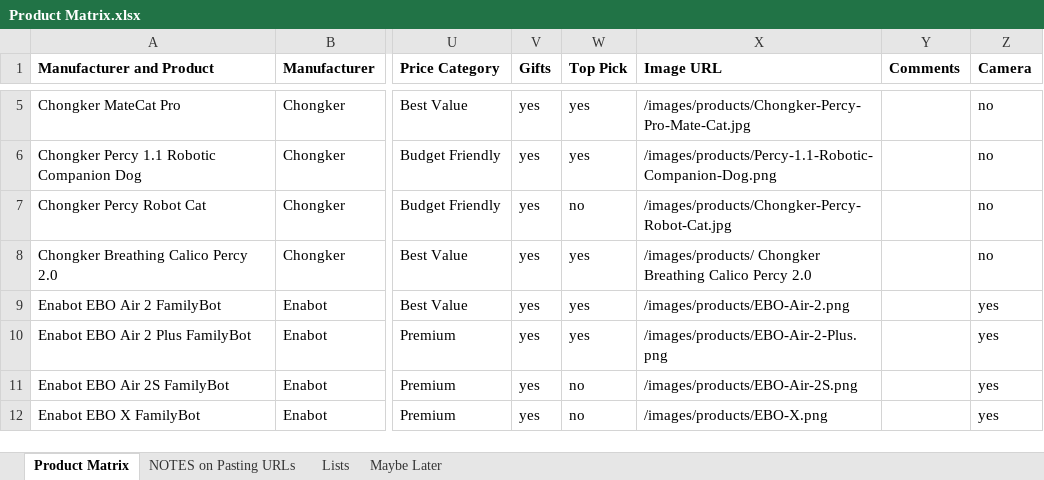
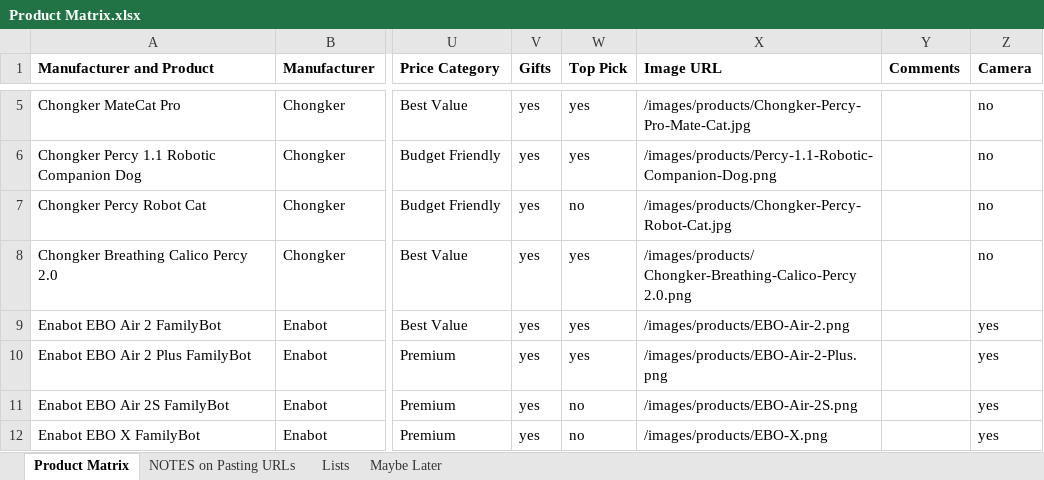
Before and after one commit to timsthomasson-cpu/Interactive-Pet-Marketplace, an Excel workbook: Documentation/Product Matrix.xlsx, sheet Product Matrix, drawn as a sheet; only a part is shown, gaps mark what is left out; values as stored, in another font and other column widths than the file's, no borders; charts and pictures not drawn; the diff names each change by its address in the sheet, - before the commit and + after, or states it on an @@ line.

Commit message:
Warm golden redesign, product images, layout cleanup

```diff
--- a/Documentation/Product Matrix.xlsx (sheet Product Matrix)
+++ b/Documentation/Product Matrix.xlsx (sheet Product Matrix)
-X8 (Image URL): /images/products/ Chongker Breathing Calico Percy 2.0
+X8 (Image URL): /images/products/ Chongker-Breathing-Calico-Percy 2.0.png
```
Also changed, not shown: 2 other files.
